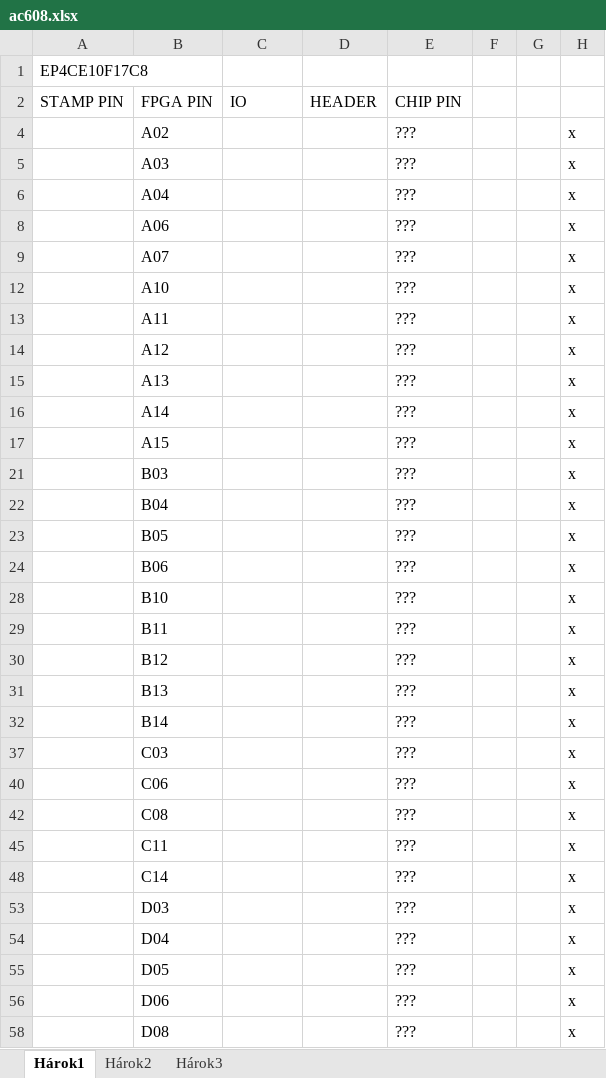
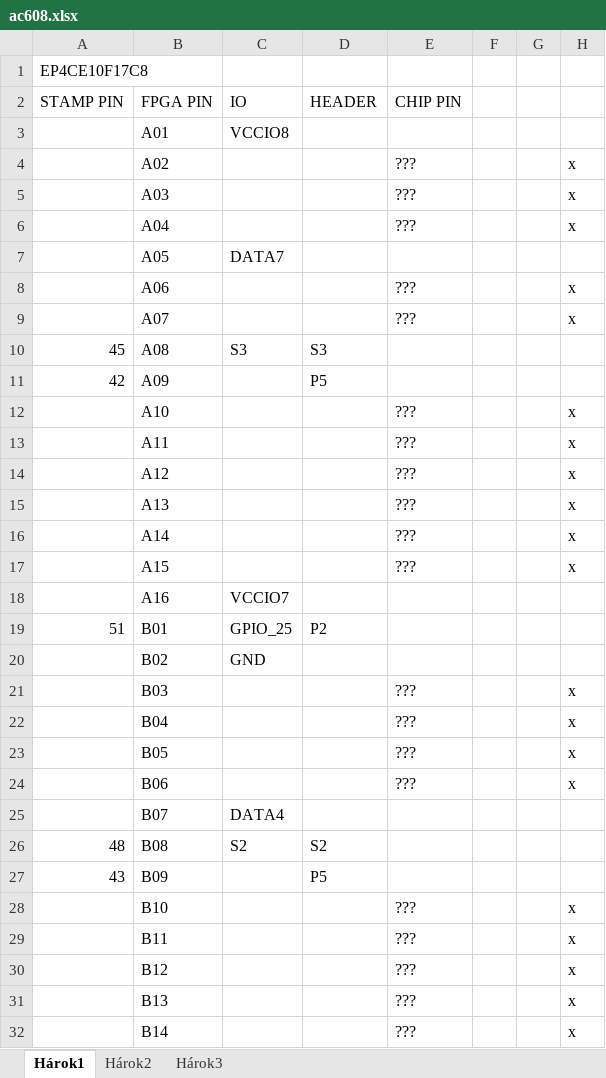
Before and after one commit to Pottokat/AC608-2, an Excel workbook: pictures/ac608.xlsx, sheet Hárok1, drawn as a sheet; only a part is shown; the shorter side is filled out with more unchanged rows; values as stored, in another font and other column widths than the file's, no borders; the diff covers the shown part only; the diff names each change by its address in the sheet, - before the commit and + after, or states it on an @@ line.

```diff
--- a/pictures/ac608.xlsx (sheet Hárok1)
+++ b/pictures/ac608.xlsx (sheet Hárok1)
@@ row 3 unhidden:  | A01 | VCCIO8 @@
@@ row 7 unhidden:  | A05 | DATA7 @@
@@ row 10 unhidden: 45 | A08 | S3 | S3 @@
@@ row 11 unhidden: 42 | A09 |  | P5 @@
@@ row 18 unhidden:  | A16 | VCCIO7 @@
@@ row 19 unhidden: 51 | B01 | GPIO_25 | P2 @@
@@ row 20 unhidden:  | B02 | GND @@
@@ row 25 unhidden:  | B07 | DATA4 @@
@@ row 26 unhidden: 48 | B08 | S2 | S2 @@
@@ row 27 unhidden: 43 | B09 |  | P5 @@
```
Also changed, not shown: 4 added rows and 230 hidden or unhidden rows elsewhere in this sheet.
